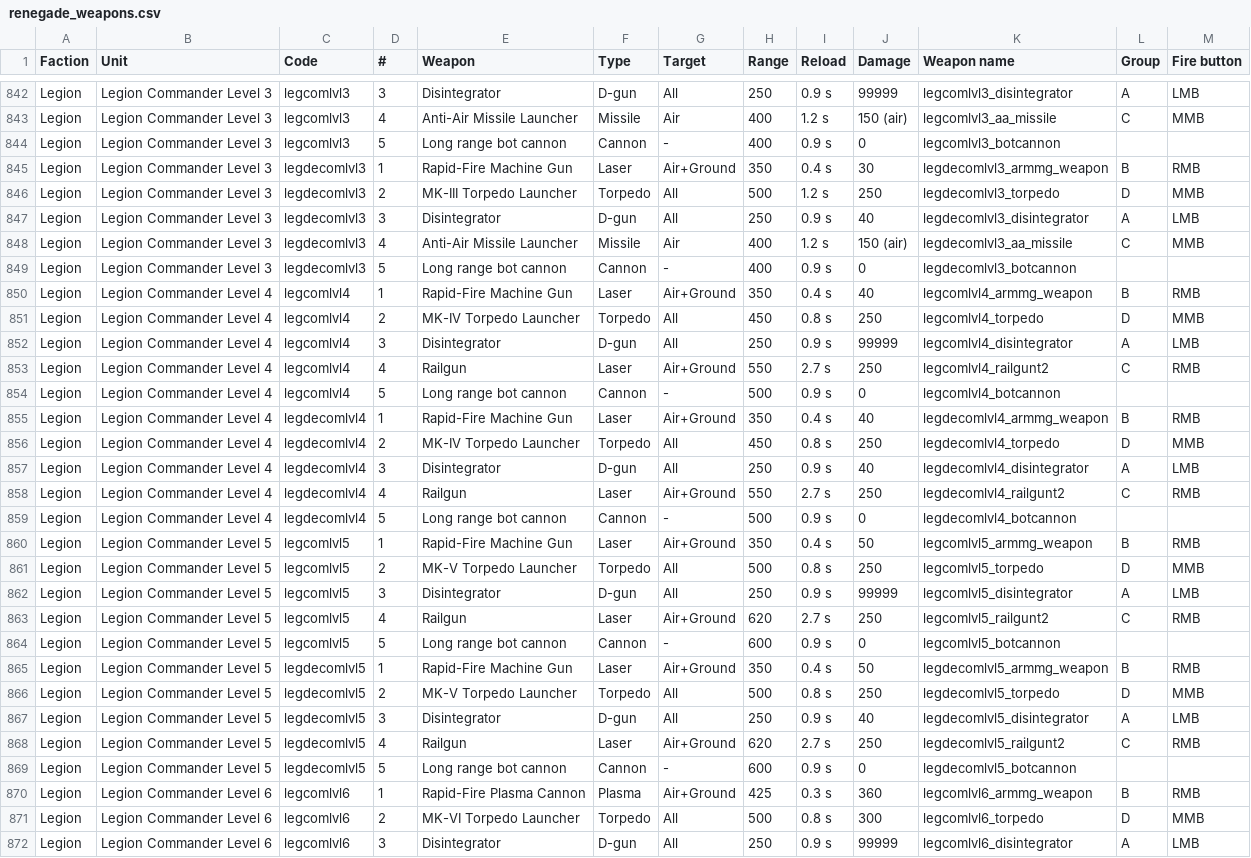
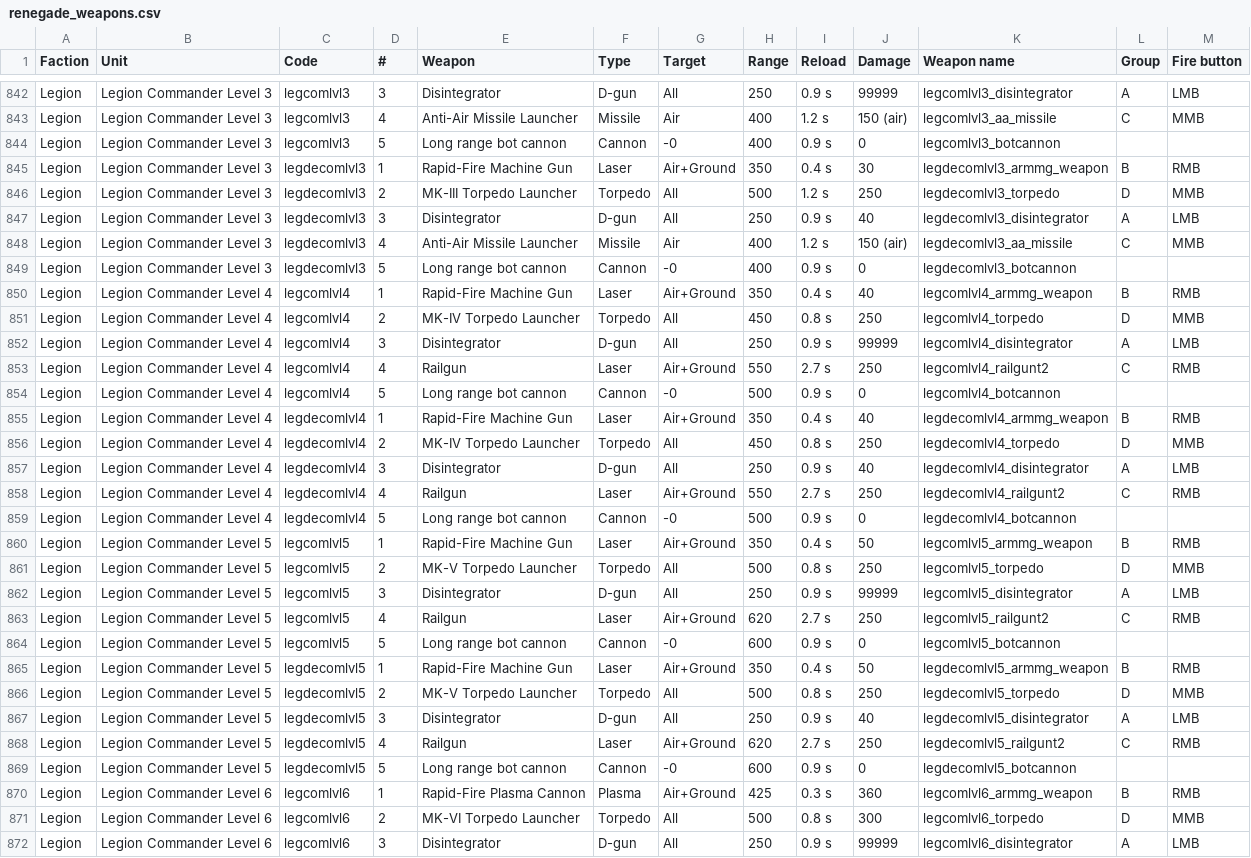
Before and after one commit to Ralf1108/BARLevelEditor, a CSV file: LevelEditor/game-modes/renegade_weapons.csv, drawn as a sheet; only a part is shown, gaps mark what is left out; the diff covers the shown part only.

```diff
--- a/LevelEditor/game-modes/renegade_weapons.csv
+++ b/LevelEditor/game-modes/renegade_weapons.csv
@@ -843,3 +843,3 @@ Legion;Legion Commander Level 3;legcomlvl3;3;Disintegrator;D-gun;All;250;0.9 s;9
 Legion;Legion Commander Level 3;legcomlvl3;4;Anti-Air Missile Launcher;Missile;Air;400;1.2 s;150 (air);legcomlvl3_aa_missile;C;MMB
-Legion;Legion Commander Level 3;legcomlvl3;5;Long range bot cannon;Cannon;-;400;0.9 s;0;legcomlvl3_botcannon;;
+Legion;Legion Commander Level 3;legcomlvl3;5;Long range bot cannon;Cannon;-0;400;0.9 s;0;legcomlvl3_botcannon;;
 Legion;Legion Commander Level 3;legdecomlvl3;1;Rapid-Fire Machine Gun;Laser;Air+Ground;350;0.4 s;30;legdecomlvl3_armmg_weapon;B;RMB
@@ -848,3 +848,3 @@ Legion;Legion Commander Level 3;legdecomlvl3;3;Disintegrator;D-gun;All;250;0.9 s
 Legion;Legion Commander Level 3;legdecomlvl3;4;Anti-Air Missile Launcher;Missile;Air;400;1.2 s;150 (air);legdecomlvl3_aa_missile;C;MMB
-Legion;Legion Commander Level 3;legdecomlvl3;5;Long range bot cannon;Cannon;-;400;0.9 s;0;legdecomlvl3_botcannon;;
+Legion;Legion Commander Level 3;legdecomlvl3;5;Long range bot cannon;Cannon;-0;400;0.9 s;0;legdecomlvl3_botcannon;;
 Legion;Legion Commander Level 4;legcomlvl4;1;Rapid-Fire Machine Gun;Laser;Air+Ground;350;0.4 s;40;legcomlvl4_armmg_weapon;B;RMB
@@ -853,3 +853,3 @@ Legion;Legion Commander Level 4;legcomlvl4;3;Disintegrator;D-gun;All;250;0.9 s;9
 Legion;Legion Commander Level 4;legcomlvl4;4;Railgun;Laser;Air+Ground;550;2.7 s;250;legcomlvl4_railgunt2;C;RMB
-Legion;Legion Commander Level 4;legcomlvl4;5;Long range bot cannon;Cannon;-;500;0.9 s;0;legcomlvl4_botcannon;;
+Legion;Legion Commander Level 4;legcomlvl4;5;Long range bot cannon;Cannon;-0;500;0.9 s;0;legcomlvl4_botcannon;;
 Legion;Legion Commander Level 4;legdecomlvl4;1;Rapid-Fire Machine Gun;Laser;Air+Ground;350;0.4 s;40;legdecomlvl4_armmg_weapon;B;RMB
@@ -858,3 +858,3 @@ Legion;Legion Commander Level 4;legdecomlvl4;3;Disintegrator;D-gun;All;250;0.9 s
 Legion;Legion Commander Level 4;legdecomlvl4;4;Railgun;Laser;Air+Ground;550;2.7 s;250;legdecomlvl4_railgunt2;C;RMB
-Legion;Legion Commander Level 4;legdecomlvl4;5;Long range bot cannon;Cannon;-;500;0.9 s;0;legdecomlvl4_botcannon;;
+Legion;Legion Commander Level 4;legdecomlvl4;5;Long range bot cannon;Cannon;-0;500;0.9 s;0;legdecomlvl4_botcannon;;
 Legion;Legion Commander Level 5;legcomlvl5;1;Rapid-Fire Machine Gun;Laser;Air+Ground;350;0.4 s;50;legcomlvl5_armmg_weapon;B;RMB
@@ -863,3 +863,3 @@ Legion;Legion Commander Level 5;legcomlvl5;3;Disintegrator;D-gun;All;250;0.9 s;9
 Legion;Legion Commander Level 5;legcomlvl5;4;Railgun;Laser;Air+Ground;620;2.7 s;250;legcomlvl5_railgunt2;C;RMB
-Legion;Legion Commander Level 5;legcomlvl5;5;Long range bot cannon;Cannon;-;600;0.9 s;0;legcomlvl5_botcannon;;
+Legion;Legion Commander Level 5;legcomlvl5;5;Long range bot cannon;Cannon;-0;600;0.9 s;0;legcomlvl5_botcannon;;
 Legion;Legion Commander Level 5;legdecomlvl5;1;Rapid-Fire Machine Gun;Laser;Air+Ground;350;0.4 s;50;legdecomlvl5_armmg_weapon;B;RMB
@@ -868,3 +868,3 @@ Legion;Legion Commander Level 5;legdecomlvl5;3;Disintegrator;D-gun;All;250;0.9 s
 Legion;Legion Commander Level 5;legdecomlvl5;4;Railgun;Laser;Air+Ground;620;2.7 s;250;legdecomlvl5_railgunt2;C;RMB
-Legion;Legion Commander Level 5;legdecomlvl5;5;Long range bot cannon;Cannon;-;600;0.9 s;0;legdecomlvl5_botcannon;;
+Legion;Legion Commander Level 5;legdecomlvl5;5;Long range bot cannon;Cannon;-0;600;0.9 s;0;legdecomlvl5_botcannon;;
 Legion;Legion Commander Level 6;legcomlvl6;1;Rapid-Fire Plasma Cannon;Plasma;Air+Ground;425;0.3 s;360;legcomlvl6_armmg_weapon;B;RMB
```
Also changed, not shown: 109 edited cells elsewhere in this file, 4 other files.
